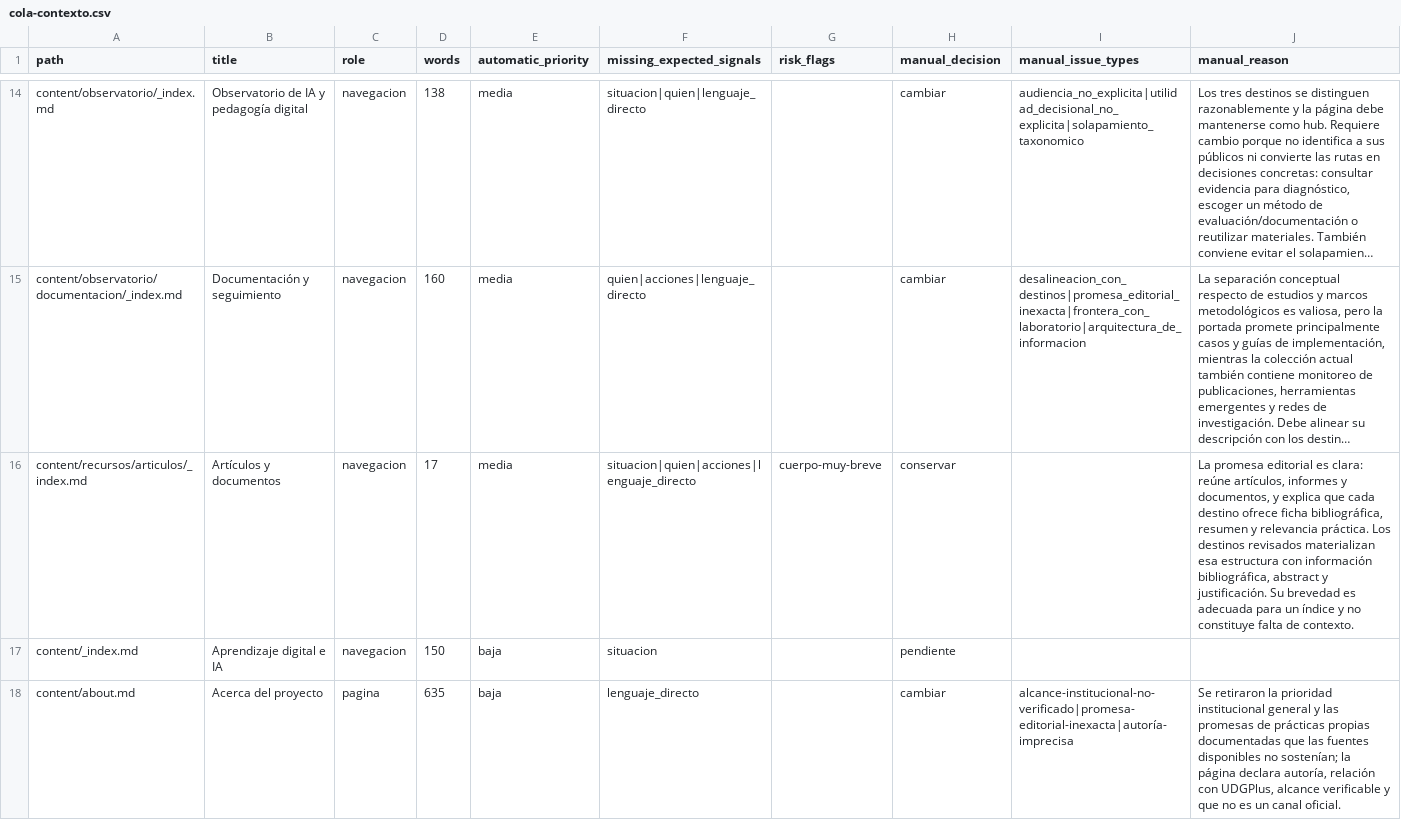
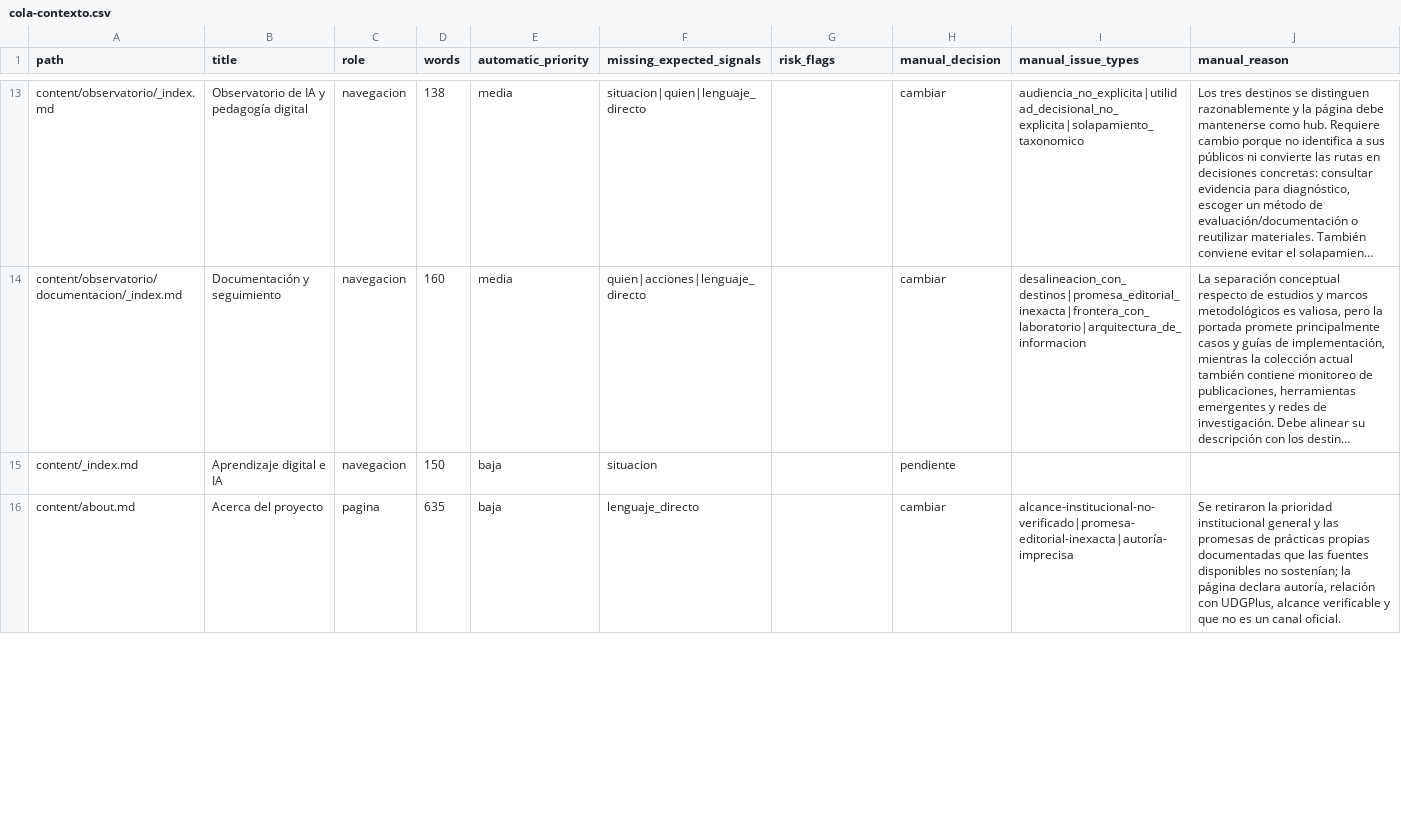
Before and after one commit to arqueon/aprendizaje-ia, a CSV file: docs/editorial/inventarios/2026-08-23-contexto/cola-contexto.csv, drawn as a sheet; only a part is shown, gaps mark what is left out; long unchanged cells end in …; removed rows and columns are numbered as before the commit, all else as after; the diff covers the shown part only; the diff names each change by its address in the sheet, - before the commit and + after, or states it on an @@ line.

```diff
--- a/docs/editorial/inventarios/2026-08-23-contexto/cola-contexto.csv
+++ b/docs/editorial/inventarios/2026-08-23-contexto/cola-contexto.csv
-row 16: content/recursos/articulos/_index.md | Artículos y documentos | navegacion | 17 | media | situacion|quien|acciones|lenguaje_directo | cuerpo-muy-breve | conservar |  | La promesa editorial es clara: reúne artículos, informes y documentos, y explica que cada destino ofrece ficha bibliográfica, resumen y relevancia práctica. Los destinos revisados materializan esa estructura con información bibliográfica, abstract y justificación. Su brevedad es adecuada para un índice y no constituye falta de contexto.
```
Also changed, not shown: 4 added rows, 1 removed row and 6 edited cells elsewhere in this file, docs/editorial/inventarios/2026-08-23-hugo/inventario-paginas.csv, docs/editorial/inventarios/2026-08-23-udgia-021/inventario-materiales.csv, 6 other files.
